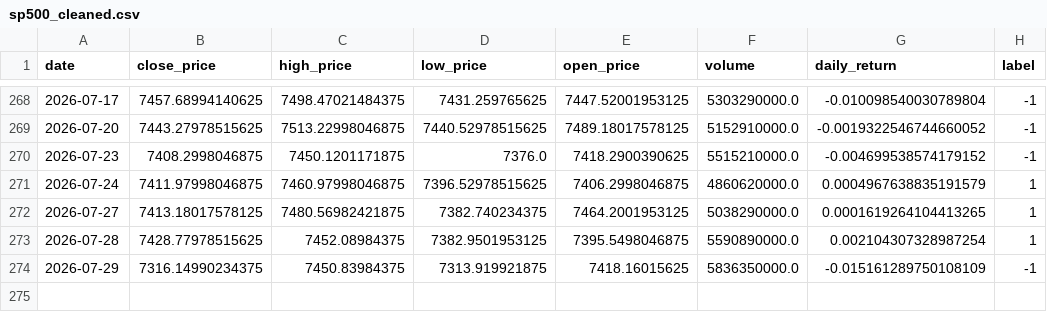
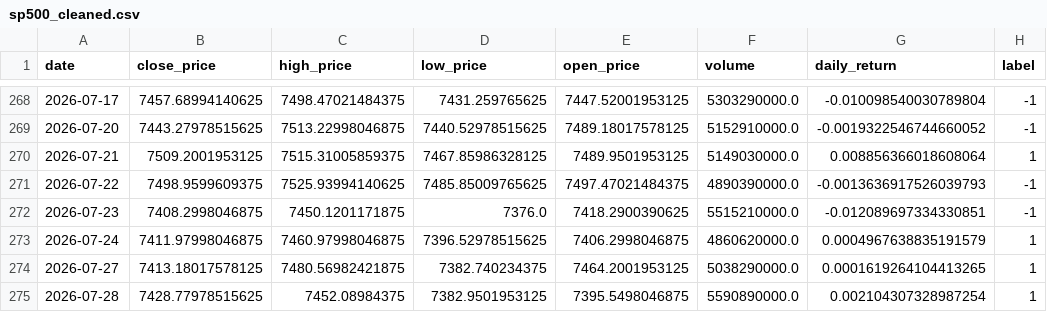
Before and after one commit to crndogan/stock-news-prediction, a CSV file: notebooks/sp500_cleaned.csv, drawn as a sheet; only a part is shown, gaps mark what is left out; the shorter side is filled out with more unchanged rows.

```diff
--- a/notebooks/sp500_cleaned.csv
+++ b/notebooks/sp500_cleaned.csv
@@ -269,3 +269,5 @@ date,close_price,high_price,low_price,open_price,volume,daily_return,label
 2026-07-20,7443.27978515625,7513.22998046875,7440.52978515625,7489.18017578125,5152910000.0,-0.0019322546744660052,-1
-2026-07-23,7408.2998046875,7450.1201171875,7376.0,7418.2900390625,5515210000.0,-0.004699538574179152,-1
+2026-07-21,7509.2001953125,7515.31005859375,7467.85986328125,7489.9501953125,5149030000.0,0.008856366018608064,1
+2026-07-22,7498.9599609375,7525.93994140625,7485.85009765625,7497.47021484375,4890390000.0,-0.0013636917526039793,-1
+2026-07-23,7408.2998046875,7450.1201171875,7376.0,7418.2900390625,5515210000.0,-0.012089697334330851,-1
 2026-07-24,7411.97998046875,7460.97998046875,7396.52978515625,7406.2998046875,4860620000.0,0.0004967638835191579,1
```
Also changed, not shown: notebooks/metrics.csv, notebooks/sp500_full_MASTER.csv, 4 other files.
